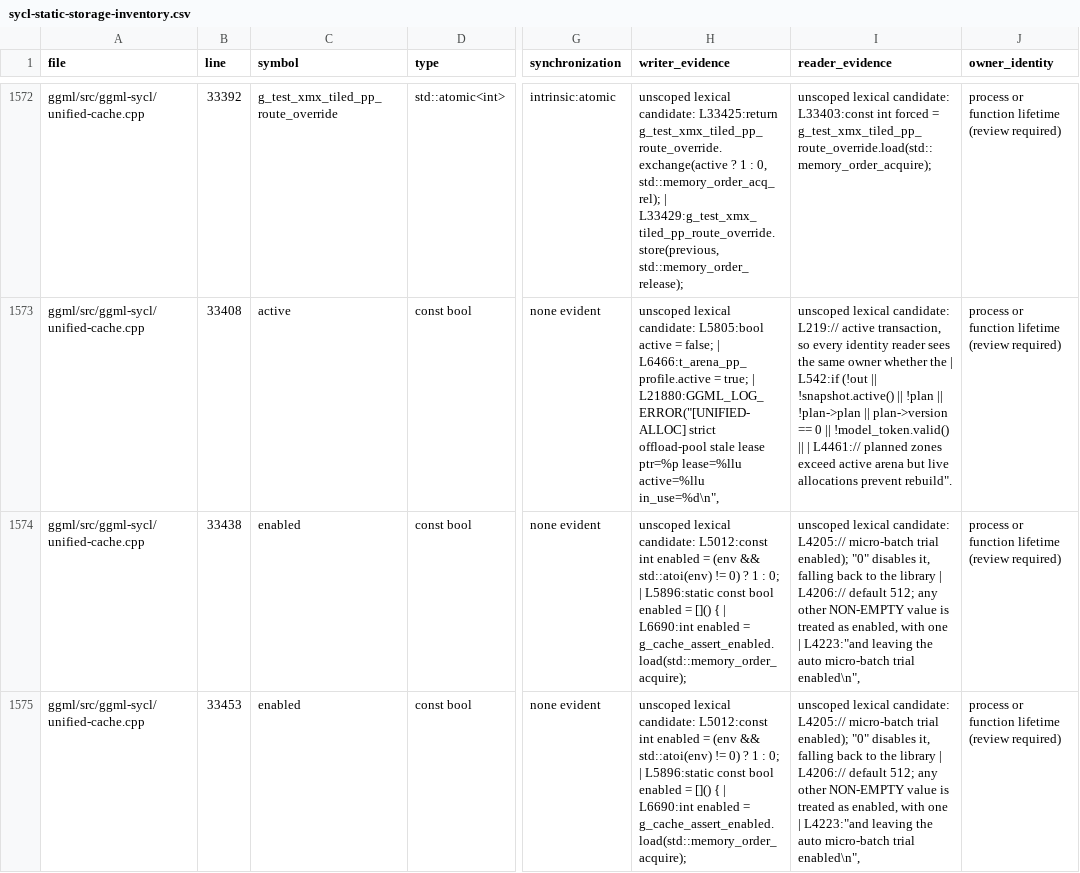
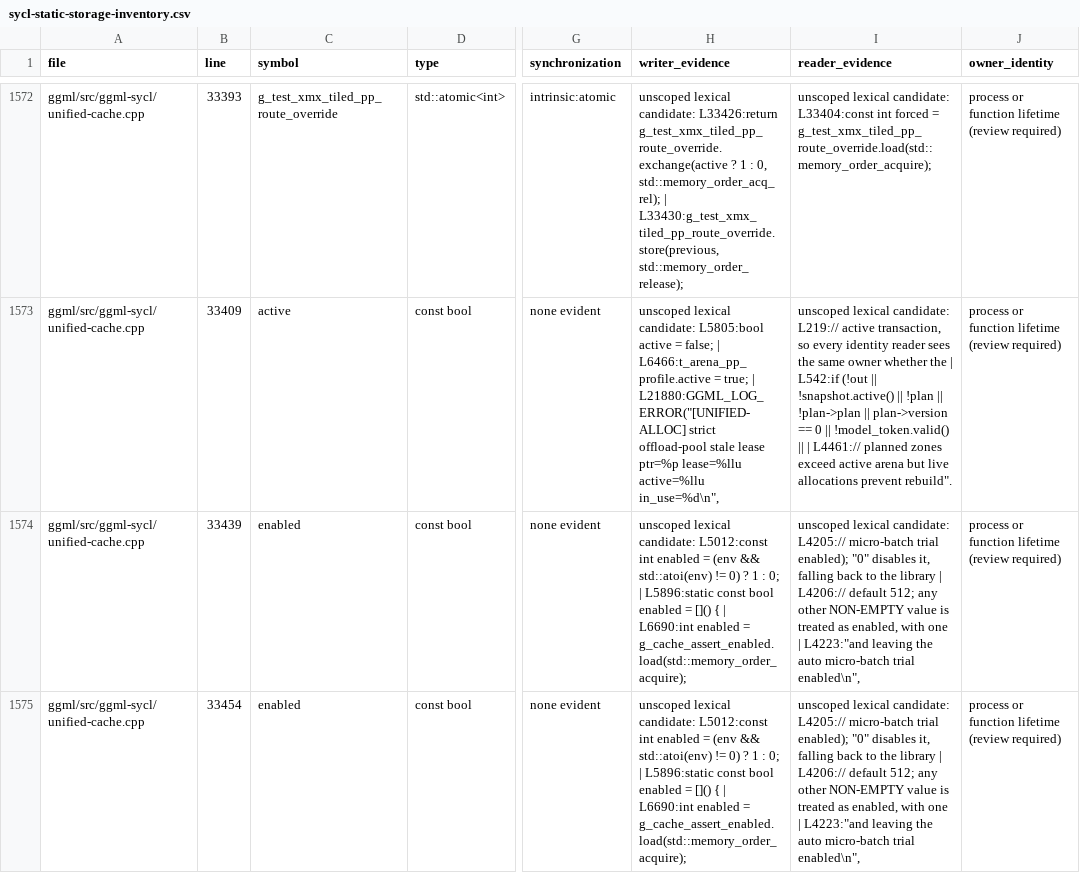
Before and after one commit to kainlan/llama.cpp-intel-optimizations, a CSV file: docs/backend/sycl-static-storage-inventory.csv, drawn as a sheet; only a part is shown, gaps mark what is left out; the diff covers the shown part only; the diff names each change by its address in the sheet, - before the commit and + after, or states it on an @@ line.

```diff
--- a/docs/backend/sycl-static-storage-inventory.csv
+++ b/docs/backend/sycl-static-storage-inventory.csv
-B1572 (line): 33392
+B1572 (line): 33393
-H1572 (writer_evidence): …lexical candidate: L33425:return g_test_xmx_tiled_pp_route_override.exchange(active ? 1 : 0, std::memory_order_acq_rel); | L33429:g_test_xmx_tiled_pp_route_override.store(previous, std::memory_order_release);
+H1572 (writer_evidence): …lexical candidate: L33426:return g_test_xmx_tiled_pp_route_override.exchange(active ? 1 : 0, std::memory_order_acq_rel); | L33430:g_test_xmx_tiled_pp_route_override.store(previous, std::memory_order_release);
-I1572 (reader_evidence): …lexical candidate: L33403:const int forced…
+I1572 (reader_evidence): …lexical candidate: L33404:const int forced…
-B1573 (line): 33408
+B1573 (line): 33409
-B1574 (line): 33438
+B1574 (line): 33439
-B1575 (line): 33453
+B1575 (line): 33454
```
Also changed, not shown: 96 edited cells elsewhere in this file, 3 other files.
